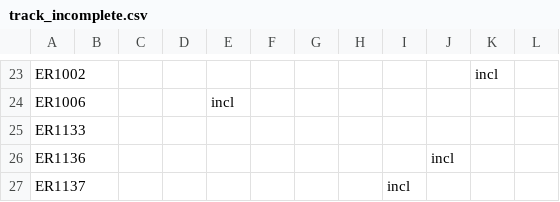
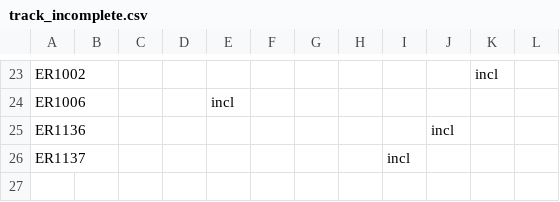
Before and after one commit to labarlab-emorep/make_reports, a CSV file: make_reports/dataframes/track_incomplete.csv, drawn as a sheet; only a part is shown, gaps mark what is left out; the diff names each change by its address in the sheet, - before the commit and + after, or states it on an @@ line.

Commit message:
[DEV] porting data_qc data tracking

```diff
--- a/make_reports/dataframes/track_incomplete.csv
+++ b/make_reports/dataframes/track_incomplete.csv
-row 25: ER1133
```
Also changed, not shown: 7 other files.
